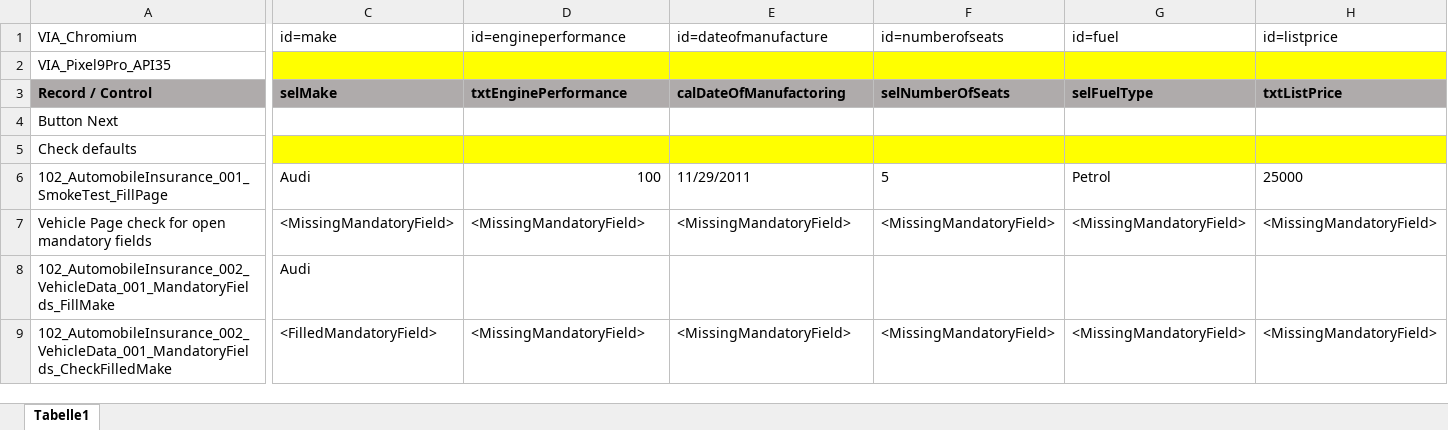
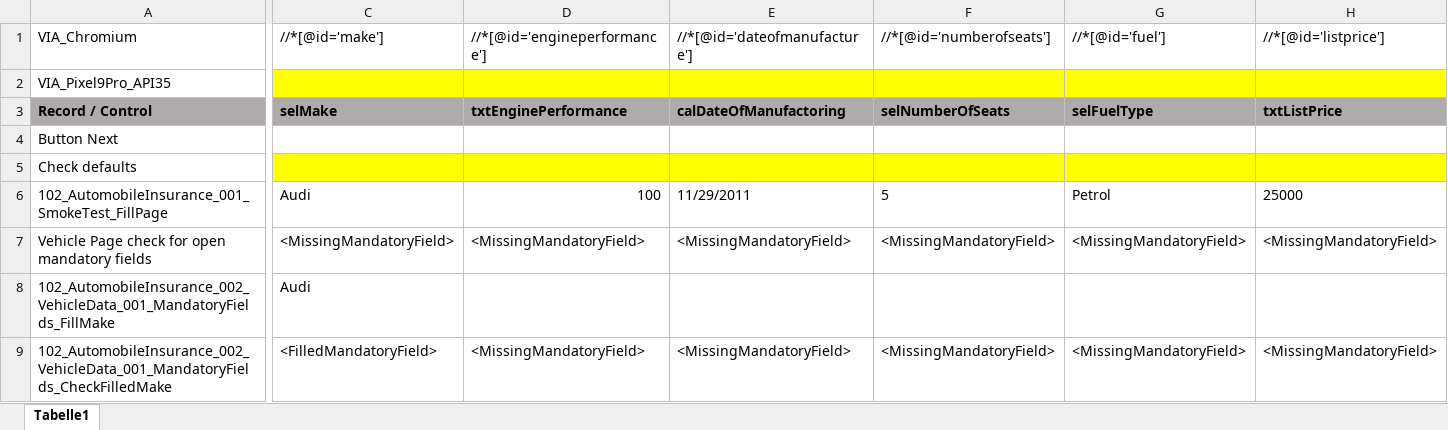
Before and after one commit to fargus68/OnTop, an Excel workbook: Data/Pages/dlgAutomobileInsurance_pagVehicleData.xlsx, sheet Tabelle1, drawn as a sheet; only a part is shown, gaps mark what is left out; values as stored, in another font and other column widths than the file's, no borders; charts and pictures not drawn; the diff covers the shown part only; the diff names each change by its address in the sheet, - before the commit and + after, or states it on an @@ line.

```diff
--- a/Data/Pages/dlgAutomobileInsurance_pagVehicleData.xlsx (sheet Tabelle1)
+++ b/Data/Pages/dlgAutomobileInsurance_pagVehicleData.xlsx (sheet Tabelle1)
-C1: id=make
+C1: //*[@id='make']
-D1: id=engineperformance
+D1: //*[@id='engineperformance']
-E1: id=dateofmanufacture
+E1: //*[@id='dateofmanufacture']
-F1: id=numberofseats
+F1: //*[@id='numberofseats']
-G1: id=fuel
+G1: //*[@id='fuel']
-H1: id=listprice
+H1: //*[@id='listprice']
```
Also changed, not shown: 3 edited cells elsewhere in this sheet, charts or pictures, 8 other files.
